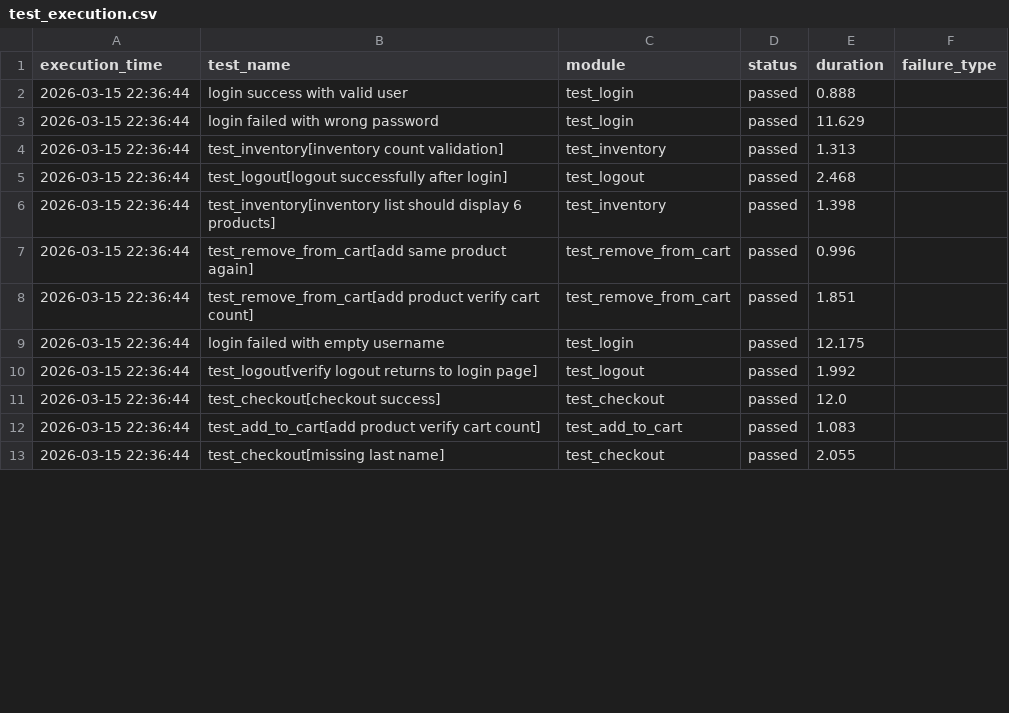
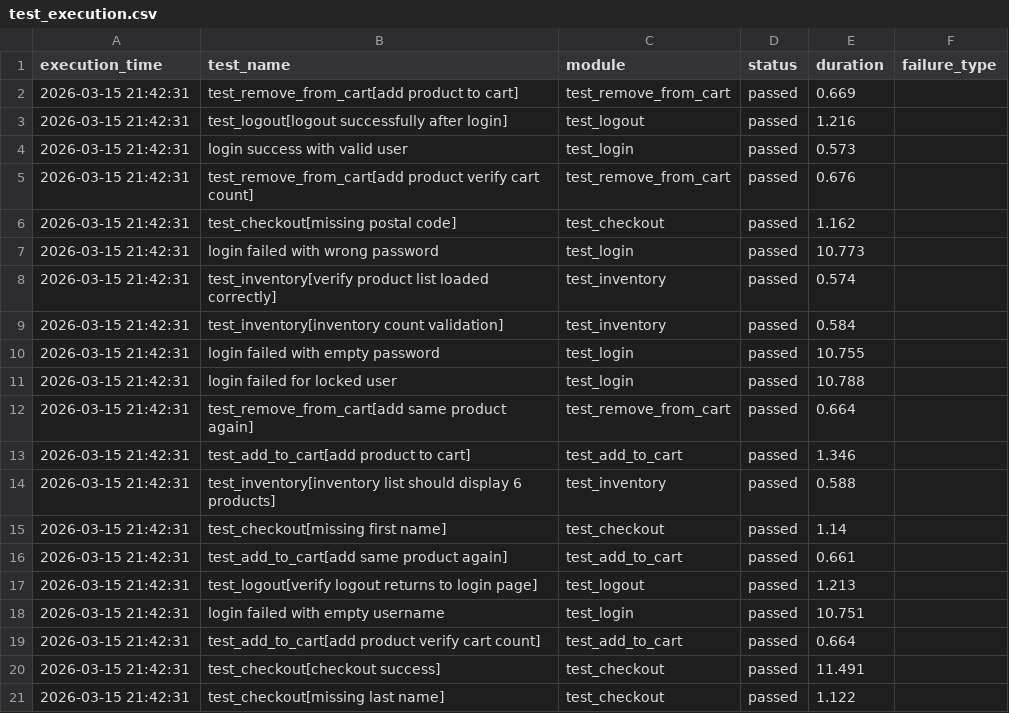
Before and after one commit to xiaoyu931/automation-testing-platform, a CSV file: reports/test_execution.csv, drawn as a sheet; only a part is shown; the diff covers the shown part only.

```diff
--- a/reports/test_execution.csv
+++ b/reports/test_execution.csv
@@ -1,13 +1,21 @@
 execution_time,test_name,module,status,duration,failure_type
-2026-03-15 22:36:44,login success with valid user,test_login,passed,0.888,
-2026-03-15 22:36:44,login failed with wrong password,test_login,passed,11.629,
-2026-03-15 22:36:44,test_inventory[inventory count validation],test_inventory,passed,1.313,
-2026-03-15 22:36:44,test_logout[logout successfully after login],test_logout,passed,2.468,
-2026-03-15 22:36:44,test_inventory[inventory list should display 6 products],test_inventory,passed,1.398,
-2026-03-15 22:36:44,test_remove_from_cart[add same product again],test_remove_from_cart,passed,0.996,
-2026-03-15 22:36:44,test_remove_from_cart[add product verify cart count],test_remove_from_cart,passed,1.851,
-2026-03-15 22:36:44,login failed with empty username,test_login,passed,12.175,
-2026-03-15 22:36:44,test_logout[verify logout returns to login page],test_logout,passed,1.992,
-2026-03-15 22:36:44,test_checkout[checkout success],test_checkout,passed,12.0,
-2026-03-15 22:36:44,test_add_to_cart[add product verify cart count],test_add_to_cart,passed,1.083,
-2026-03-15 22:36:44,test_checkout[missing last name],test_checkout,passed,2.055,
+2026-03-15 21:42:31,test_remove_from_cart[add product to cart],test_remove_from_cart,passed,0.669,
+2026-03-15 21:42:31,test_logout[logout successfully after login],test_logout,passed,1.216,
+2026-03-15 21:42:31,login success with valid user,test_login,passed,0.573,
+2026-03-15 21:42:31,test_remove_from_cart[add product verify cart count],test_remove_from_cart,passed,0.676,
+2026-03-15 21:42:31,test_checkout[missing postal code],test_checkout,passed,1.162,
+2026-03-15 21:42:31,login failed with wrong password,test_login,passed,10.773,
+2026-03-15 21:42:31,test_inventory[verify product list loaded correctly],test_inventory,passed,0.574,
+2026-03-15 21:42:31,test_inventory[inventory count validation],test_inventory,passed,0.584,
+2026-03-15 21:42:31,login failed with empty password,test_login,passed,10.755,
+2026-03-15 21:42:31,login failed for locked user,test_login,passed,10.788,
+2026-03-15 21:42:31,test_remove_from_cart[add same product again],test_remove_from_cart,passed,0.664,
+2026-03-15 21:42:31,test_add_to_cart[add product to cart],test_add_to_cart,passed,1.346,
+2026-03-15 21:42:31,test_inventory[inventory list should display 6 products],test_inventory,passed,0.588,
+2026-03-15 21:42:31,test_checkout[missing first name],test_checkout,passed,1.14,
+2026-03-15 21:42:31,test_add_to_cart[add same product again],test_add_to_cart,passed,0.661,
+2026-03-15 21:42:31,test_logout[verify logout returns to login page],test_logout,passed,1.213,
+2026-03-15 21:42:31,login failed with empty username,test_login,passed,10.751,
+2026-03-15 21:42:31,test_add_to_cart[add product verify cart count],test_add_to_cart,passed,0.664,
+2026-03-15 21:42:31,test_checkout[checkout success],test_checkout,passed,11.491,
+2026-03-15 21:42:31,test_checkout[missing last name],test_checkout,passed,1.122,
```
Also changed, not shown: 11 removed rows elsewhere in this file, reports/test_history.csv.
